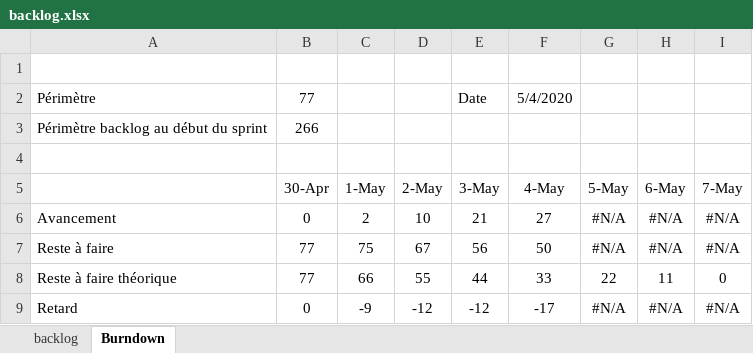
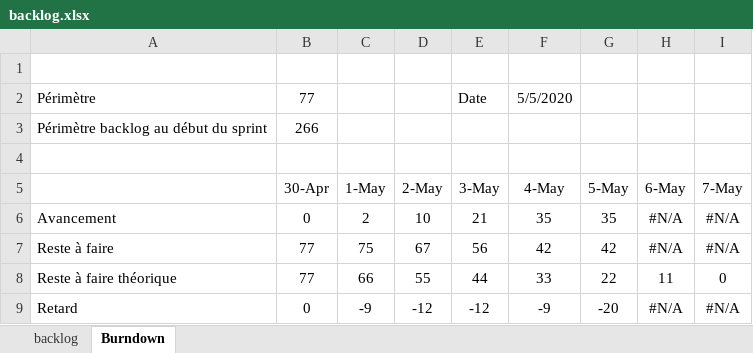
Before and after one commit to UltraDiuve/PIM-Recognizer, an Excel workbook: backlog.xlsx, sheet Burndown, drawn as a sheet; values as stored, in another font and other column widths than the file's, no borders; charts and pictures not drawn; the diff names each change by its address in the sheet, - before the commit and + after, or states it on an @@ line.

```diff
--- a/backlog.xlsx (sheet Burndown)
+++ b/backlog.xlsx (sheet Burndown)
-F2 (4-May): 5/4/2020
+F2 (4-May): 5/5/2020
-F6 (4-May): 27
+F6 (4-May): 35
-G6 (5-May): #N/A
+G6 (5-May): 35
-F7 (4-May): 50
+F7 (4-May): 42
-G7 (5-May): #N/A
+G7 (5-May): 42
-F9 (4-May): -17
+F9 (4-May): -9
-G9 (5-May): #N/A
+G9 (5-May): -20
```
Also changed, not shown: sheet backlog, charts or pictures, ground_truth/Règles d'annotation.xlsx, 3 other files.
